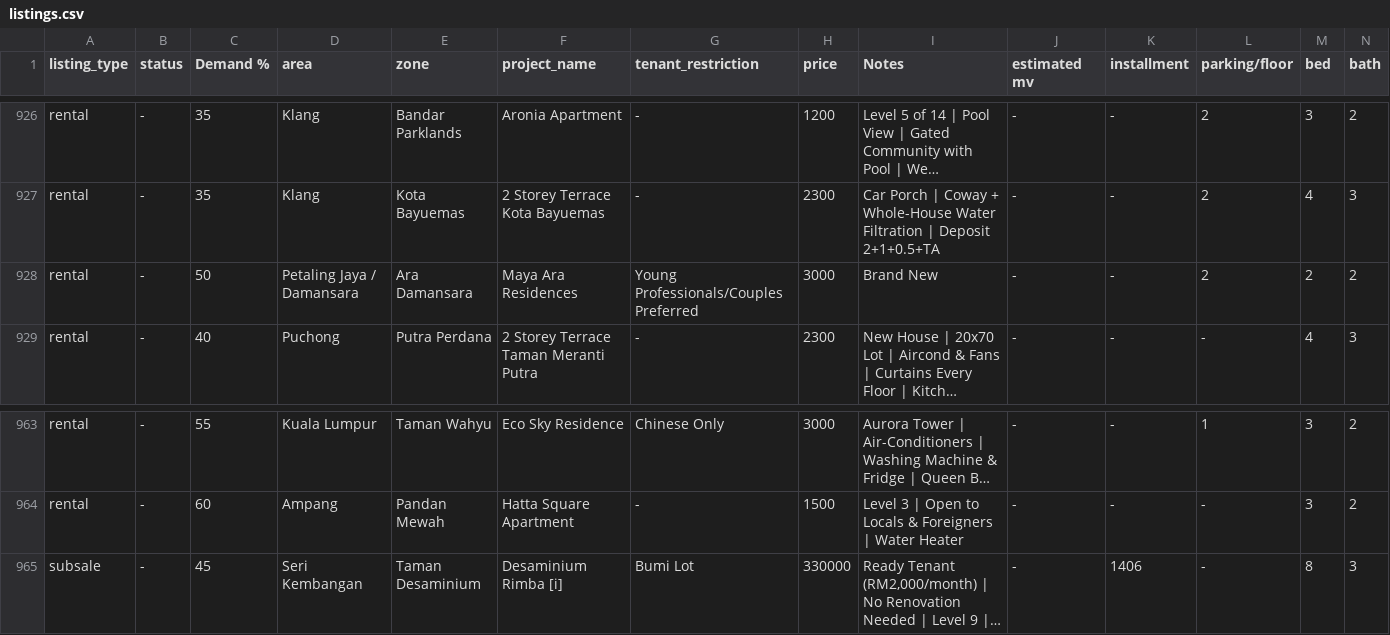
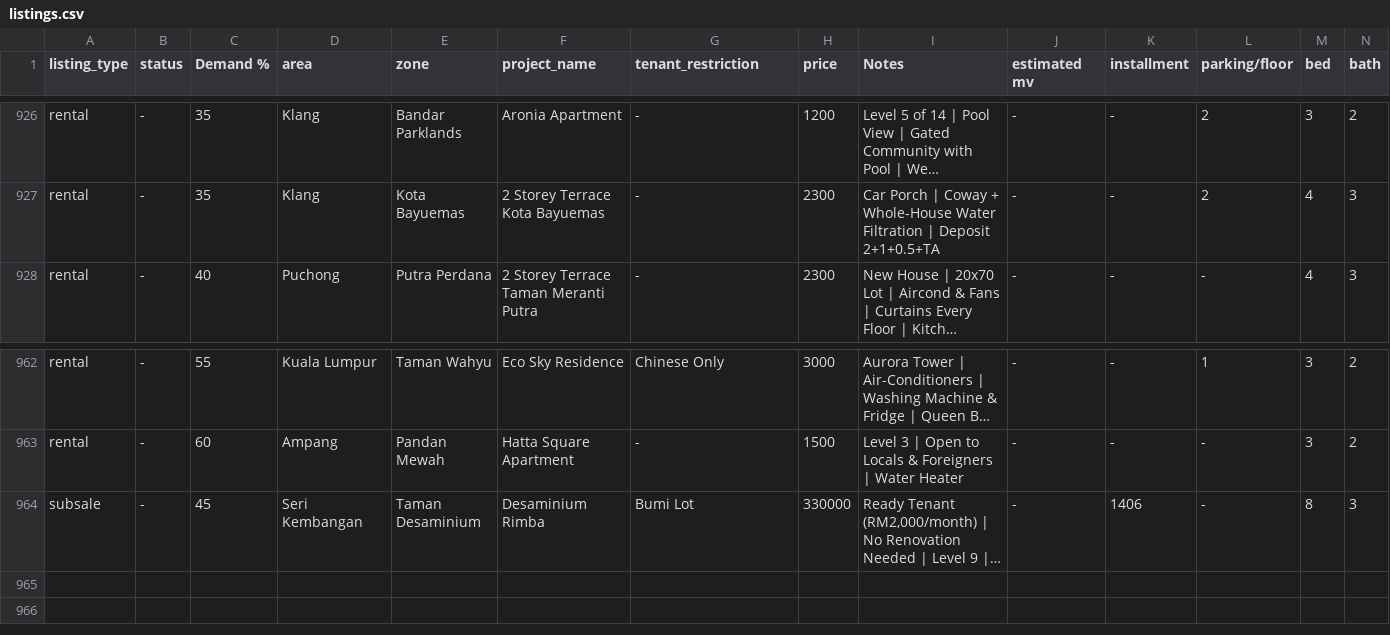
Before and after one commit to mahandanz/haniproperties, a CSV file: listings.csv, drawn as a sheet; only a part is shown, gaps mark what is left out; long unchanged cells end in …; removed rows and columns are numbered as before the commit, all else as after; rows hold the shown columns only; the diff names each change by its address in the sheet, - before the commit and + after, or states it on an @@ line.

```diff
--- a/listings.csv
+++ b/listings.csv
-row 928: rental | - | 50 | Petaling Jaya / Damansara | Ara Damansara | Maya Ara Residences | Young Professionals/Couples Preferred | 3000 | Brand New | - | - | 2 | 2 | 2
-F964 (project_name): Desaminium Rimba [i]
+F964 (project_name): Desaminium Rimba
```
Also changed, not shown: 2 other files.
